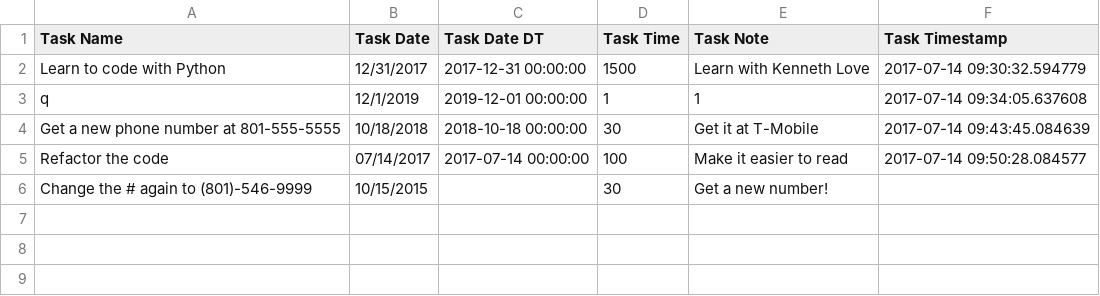
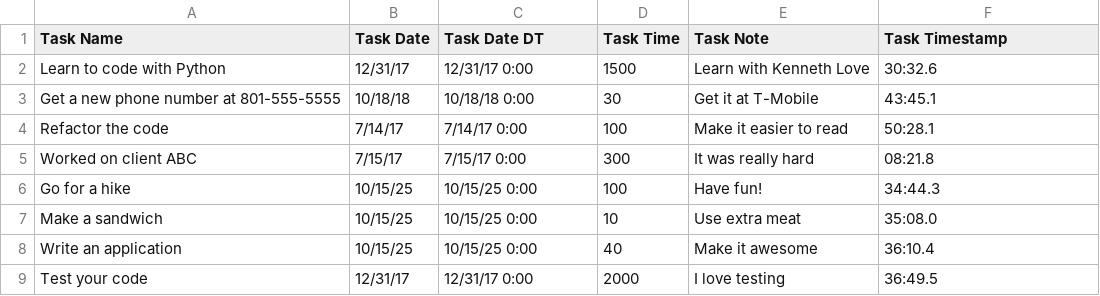
Before and after one commit to eddyhood/project_3_worklog, a CSV file: tasklogs.csv, drawn as a sheet.

```diff
--- a/tasklogs.csv
+++ b/tasklogs.csv
@@ -1,6 +1,9 @@
 Task Name,Task Date,Task Date DT,Task Time,Task Note,Task Timestamp
-Learn to code with Python,12/31/2017,2017-12-31 00:00:00,1500,Learn with Kenneth Love,2017-07-14 09:30:32.594779
-q,12/1/2019,2019-12-01 00:00:00,1,1,2017-07-14 09:34:05.637608
-Get a new phone number at 801-555-5555,10/18/2018,2018-10-18 00:00:00,30,Get it at T-Mobile,2017-07-14 09:43:45.084639
-Refactor the code,07/14/2017,2017-07-14 00:00:00,100,Make it easier to read,2017-07-14 09:50:28.084577
-Change the # again to (801)-546-9999,10/15/2015,,30,Get a new number!,
+Learn to code with Python,12/31/17,12/31/17 0:00,1500,Learn with Kenneth Love,30:32.6
+Get a new phone number at 801-555-5555,10/18/18,10/18/18 0:00,30,Get it at T-Mobile,43:45.1
+Refactor the code,7/14/17,7/14/17 0:00,100,Make it easier to read,50:28.1
+Worked on client ABC,7/15/17,7/15/17 0:00,300,It was really hard,08:21.8
+Go for a hike,10/15/25,10/15/25 0:00,100,Have fun!,34:44.3
+Make a sandwich,10/15/25,10/15/25 0:00,10,Use extra meat,35:08.0
+Write an application,10/15/25,10/15/25 0:00,40,Make it awesome,36:10.4
+Test your code,12/31/17,12/31/17 0:00,2000,I love testing,36:49.5
```
Also changed, not shown: 4 other files.
